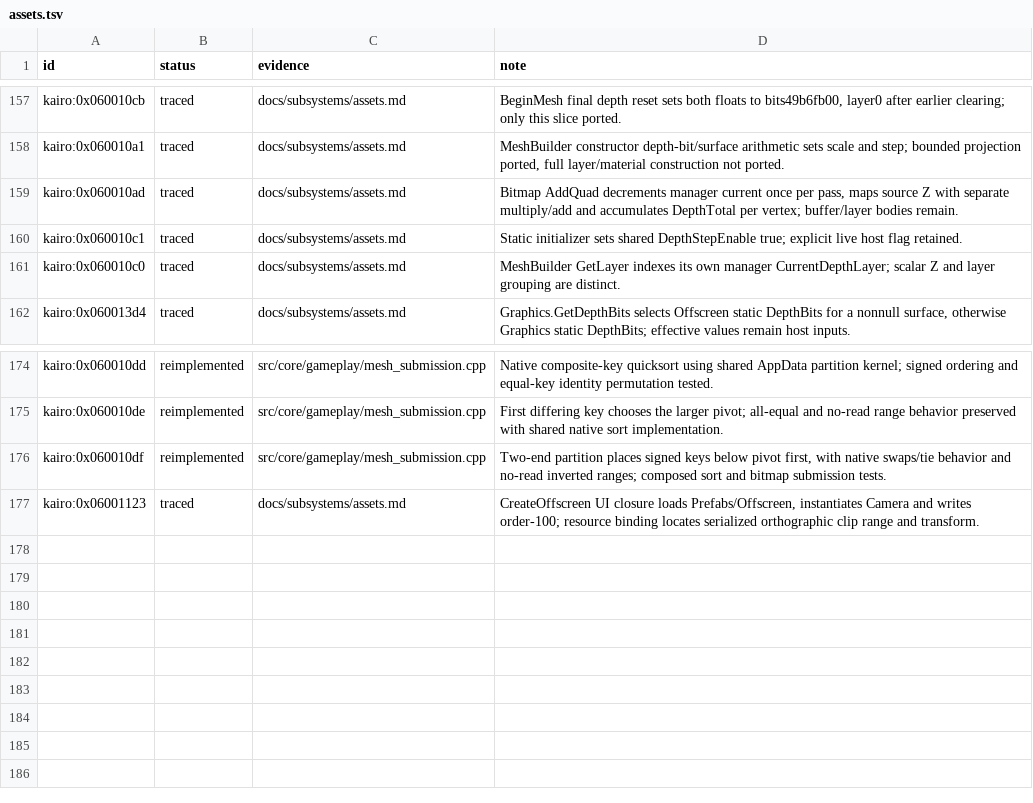
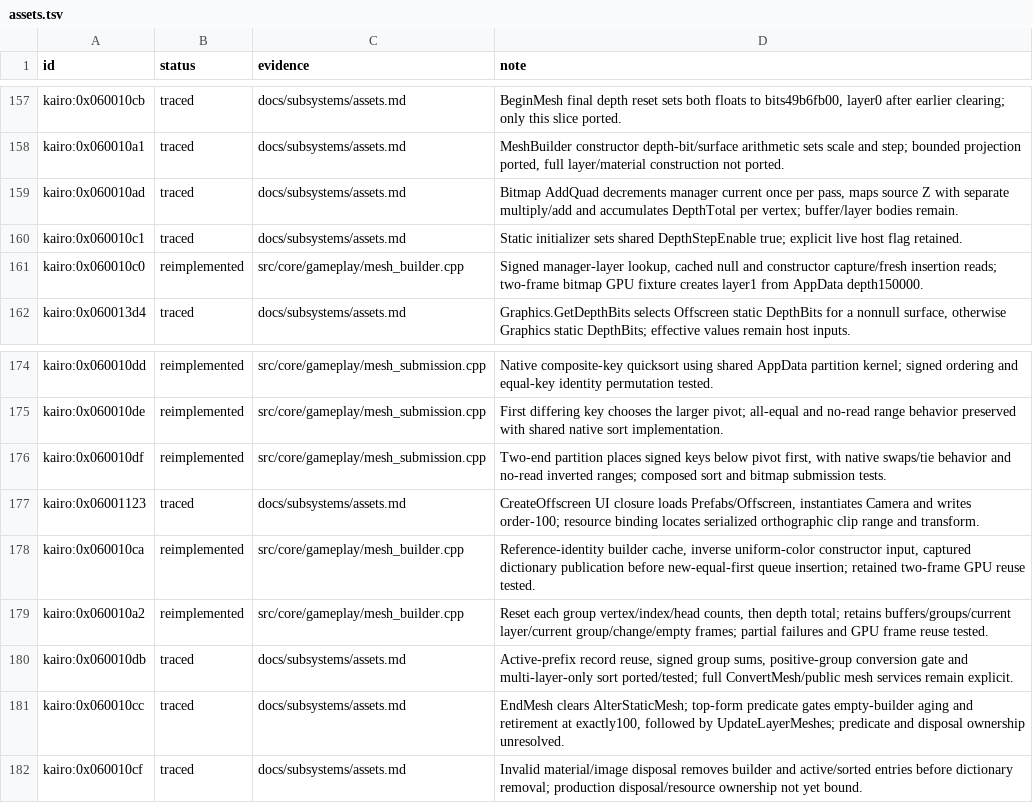
Before and after one commit to Tim-campy/magicians-saga-port, a TSV file: re/status/assets.tsv, drawn as a sheet; only a part is shown, gaps mark what is left out.

```diff
--- a/re/status/assets.tsv
+++ b/re/status/assets.tsv
@@ -160,3 +160,3 @@ kairo:0x060010ad	traced	docs/subsystems/assets.md	Bitmap AddQuad decrements mana
 kairo:0x060010c1	traced	docs/subsystems/assets.md	Static initializer sets shared DepthStepEnable true; explicit live host flag retained.
-kairo:0x060010c0	traced	docs/subsystems/assets.md	MeshBuilder GetLayer indexes its own manager CurrentDepthLayer; scalar Z and layer grouping are distinct.
+kairo:0x060010c0	reimplemented	src/core/gameplay/mesh_builder.cpp	Signed manager-layer lookup, cached null and constructor capture/fresh insertion reads; two-frame bitmap GPU fixture creates layer1 from AppData depth150000.
 kairo:0x060013d4	traced	docs/subsystems/assets.md	Graphics.GetDepthBits selects Offscreen static DepthBits for a nonnull surface, otherwise Graphics static DepthBits; effective values remain host inputs.
@@ -177 +177,6 @@ kairo:0x060010df	reimplemented	src/core/gameplay/mesh_submission.cpp	Two-end par
 kairo:0x06001123	traced	docs/subsystems/assets.md	CreateOffscreen UI closure loads Prefabs/Offscreen, instantiates Camera and writes order-100; resource binding locates serialized orthographic clip range and transform.
+kairo:0x060010ca	reimplemented	src/core/gameplay/mesh_builder.cpp	Reference-identity builder cache, inverse uniform-color constructor input, captured dictionary publication before new-equal-first queue insertion; retained two-frame GPU reuse tested.
+kairo:0x060010a2	reimplemented	src/core/gameplay/mesh_builder.cpp	Reset each group vertex/index/head counts, then depth total; retains buffers/groups/current layer/current group/change/empty frames; partial failures and GPU frame reuse tested.
+kairo:0x060010db	traced	docs/subsystems/assets.md	Active-prefix record reuse, signed group sums, positive-group conversion gate and multi-layer-only sort ported/tested; full ConvertMesh/public mesh services remain explicit.
+kairo:0x060010cc	traced	docs/subsystems/assets.md	EndMesh clears AlterStaticMesh; top-form predicate gates empty-builder aging and retirement at exactly100, followed by UpdateLayerMeshes; predicate and disposal ownership unresolved.
+kairo:0x060010cf	traced	docs/subsystems/assets.md	Invalid material/image disposal removes builder and active/sorted entries before dictionary removal; production disposal/resource ownership not yet bound.
```
Also changed, not shown: re/functions.csv, 9 other files.
